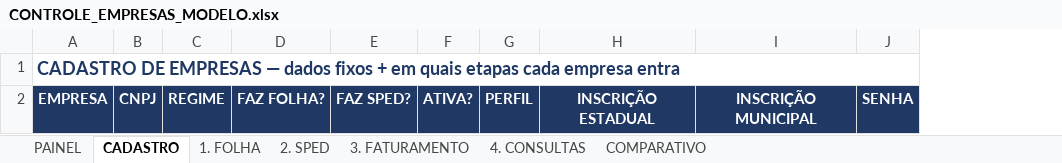
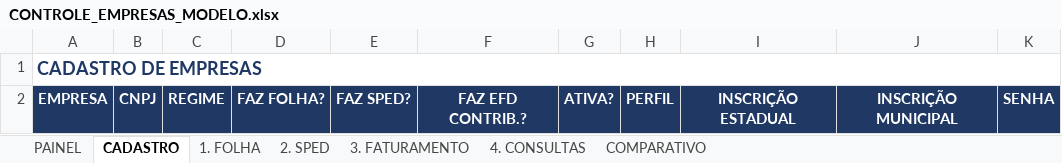
Before and after one commit to jhoncr38-sketch/Planilhainterativa, an Excel workbook: CONTROLE_EMPRESAS_MODELO.xlsx, sheet CADASTRO, drawn as a sheet; values as stored, in another font and other column widths than the file's, no borders; conditional formats not drawn; the diff names each change by its address in the sheet, - before the commit and + after, or states it on an @@ line.

```diff
--- a/CONTROLE_EMPRESAS_MODELO.xlsx (sheet CADASTRO)
+++ b/CONTROLE_EMPRESAS_MODELO.xlsx (sheet CADASTRO)
+column F, row 2: FAZ EFD CONTRIB.?
-A1: …DE EMPRESAS — dados fixos + em quais etapas cada empresa entra
+A1: …DE EMPRESAS
```
Also changed, not shown: sheet COMPARATIVO, sheet PAINEL, sheet 4. CONSULTAS, sheet 2. SPED, sheet 1. FOLHA, sheet 3. FATURAMENTO.
